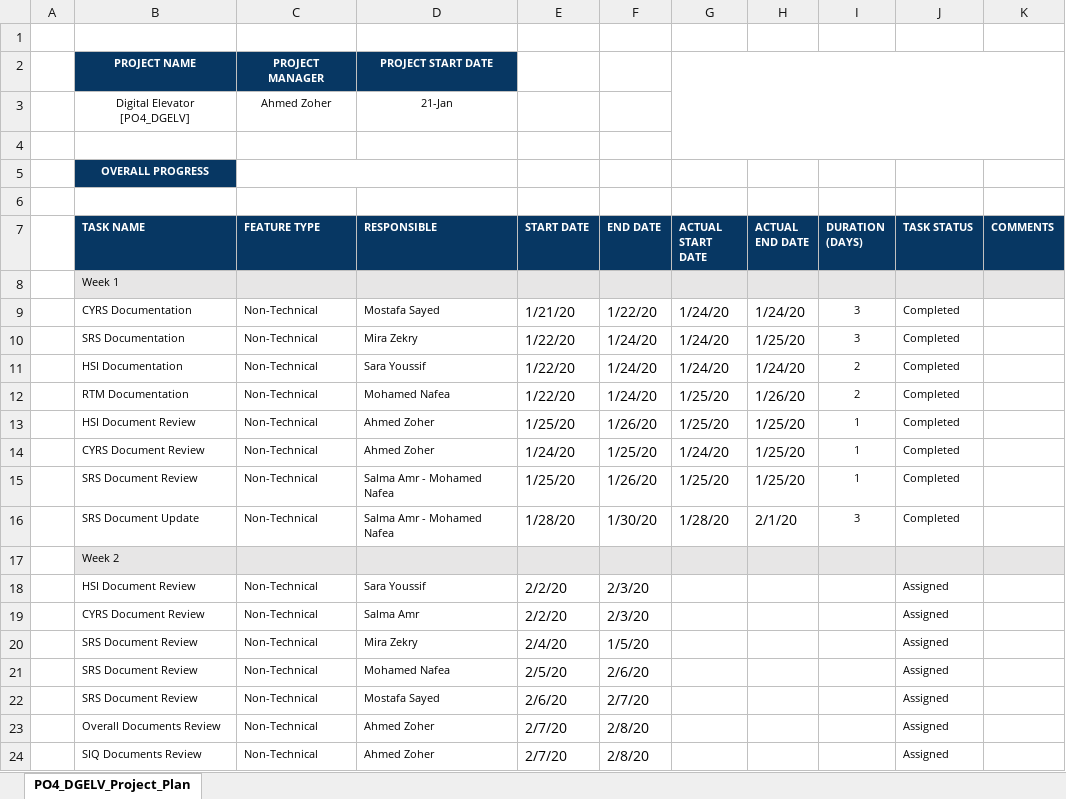
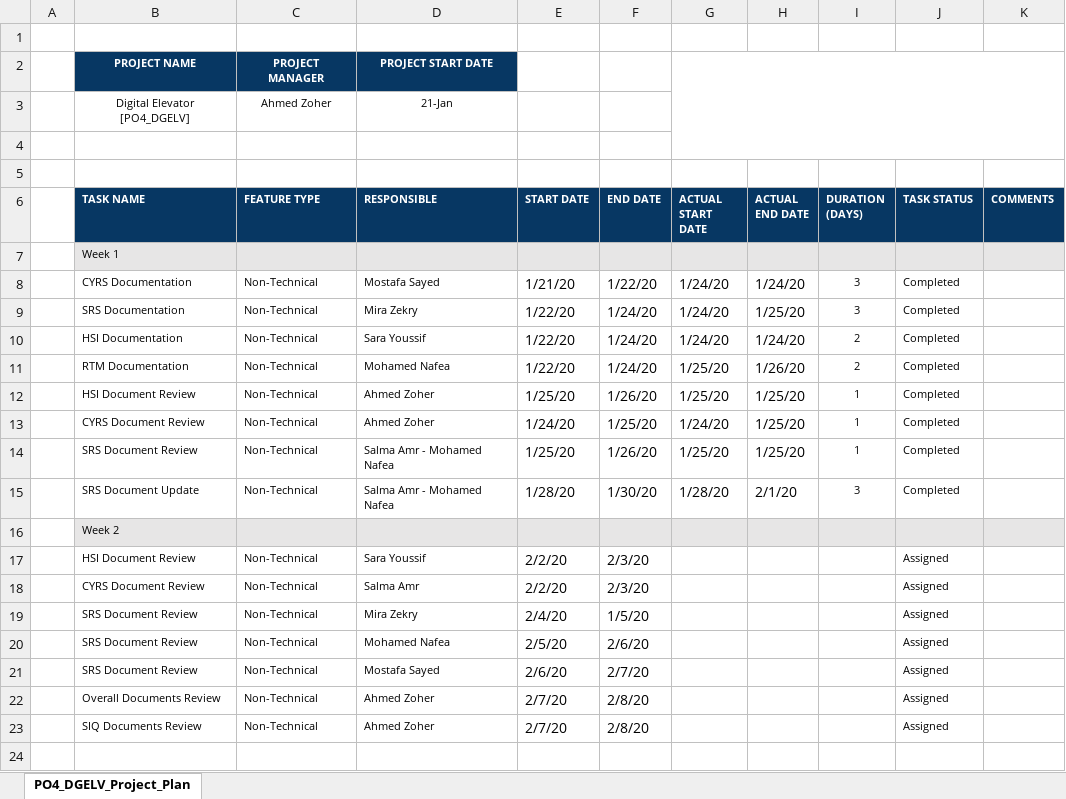
Before and after one commit to Ahmed-Zoher/Software_Engineering, an Excel workbook: Digital_Elevator_PO4_DGELV/SW deliveries log/Project Plan/PO4_DGELV_Project_Plan.xlsx, sheet PO4_DGELV_Project_Plan, drawn as a sheet; values as stored, in another font and other column widths than the file's, no borders; charts and pictures and conditional formats not drawn; the diff names each change by its address in the sheet, - before the commit and + after, or states it on an @@ line.

Commit message:
Week 2 (Started): Project Plan Updated
Signed-off-by: Ahmed-Zoher <59732468+Ahmed-Zoher@users.noreply.github.com>

```diff
--- a/Digital_Elevator_PO4_DGELV/SW deliveries log/Project Plan/PO4_DGELV_Project_Plan.xlsx (sheet PO4_DGELV_Project_Plan)
+++ b/Digital_Elevator_PO4_DGELV/SW deliveries log/Project Plan/PO4_DGELV_Project_Plan.xlsx (sheet PO4_DGELV_Project_Plan)
-row 5:  | OVERALL PROGRESS
```
